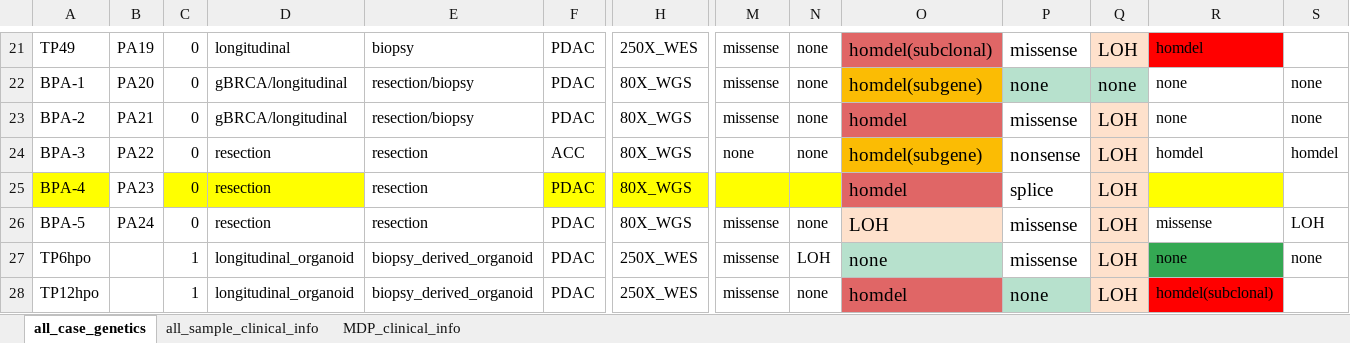
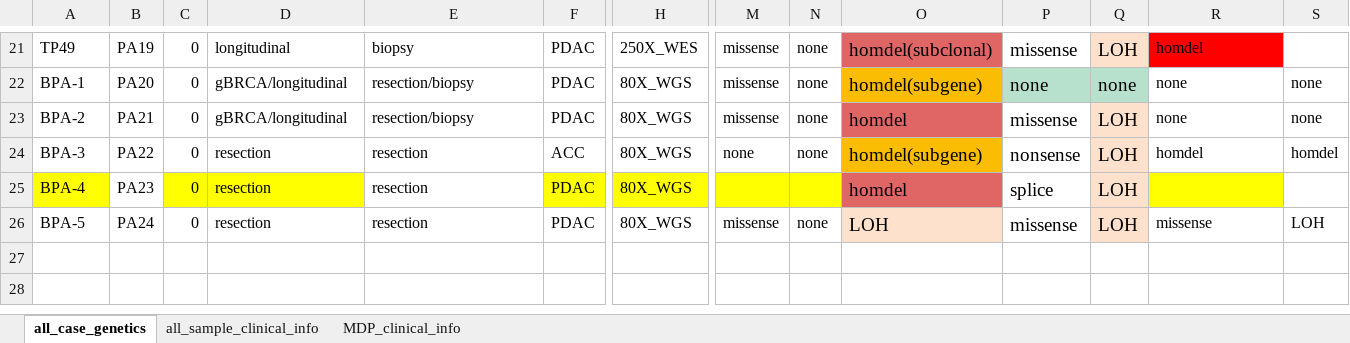
Before and after one commit to haochenz96/Tapestri_main_manuscript_analysis, an Excel workbook: Tapestri_batch2_samples_MASTER.xlsx, sheet all_case_genetics, drawn as a sheet; only a part is shown, gaps mark what is left out; values as stored, in another font and other column widths than the file's, no borders; rows hold the shown columns only; the diff names each change by its address in the sheet, - before the commit and + after, or states it on an @@ line.

```diff
--- a/Tapestri_batch2_samples_MASTER.xlsx (sheet all_case_genetics)
+++ b/Tapestri_batch2_samples_MASTER.xlsx (sheet all_case_genetics)
-row 27: TP6hpo |  | 1 | longitudinal_organoid | biopsy_derived_organoid | PDAC | 250X_WES | missense | LOH | none | missense | LOH | none | none
-row 28: TP12hpo |  | 1 | longitudinal_organoid | biopsy_derived_organoid | PDAC | 250X_WES | missense | none | homdel | none | LOH | homdel(subclonal)
```
Also changed, not shown: sheet all_sample_clinical_info, hidden cells, 26 other files.
